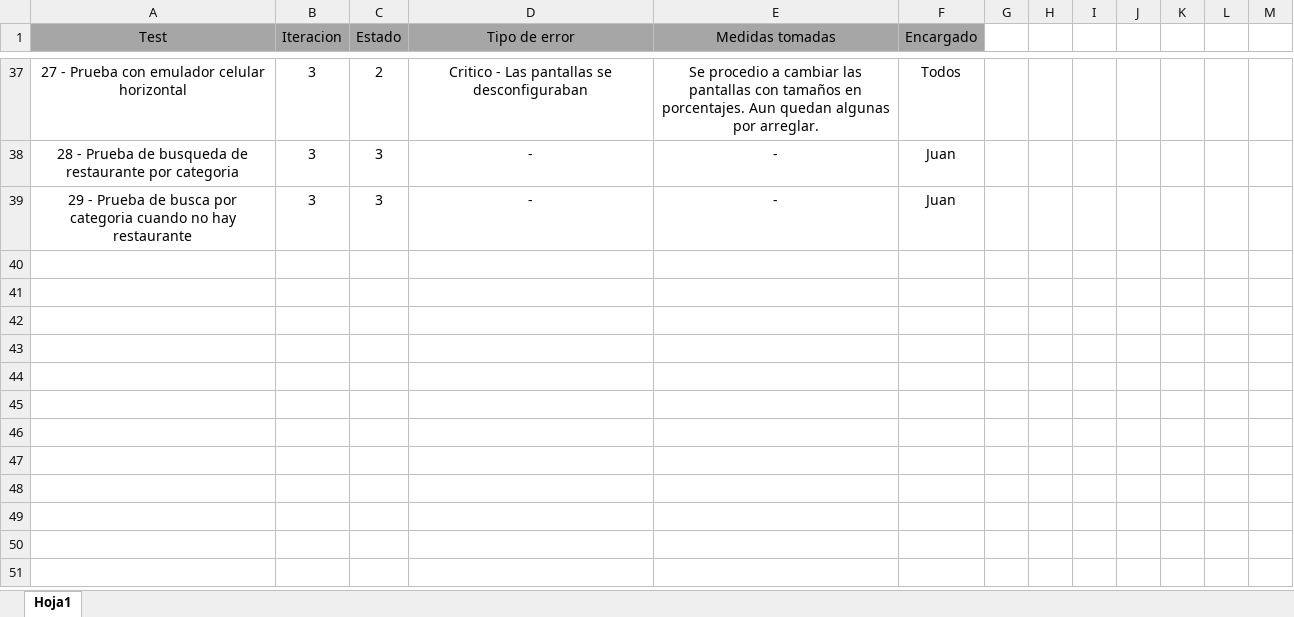
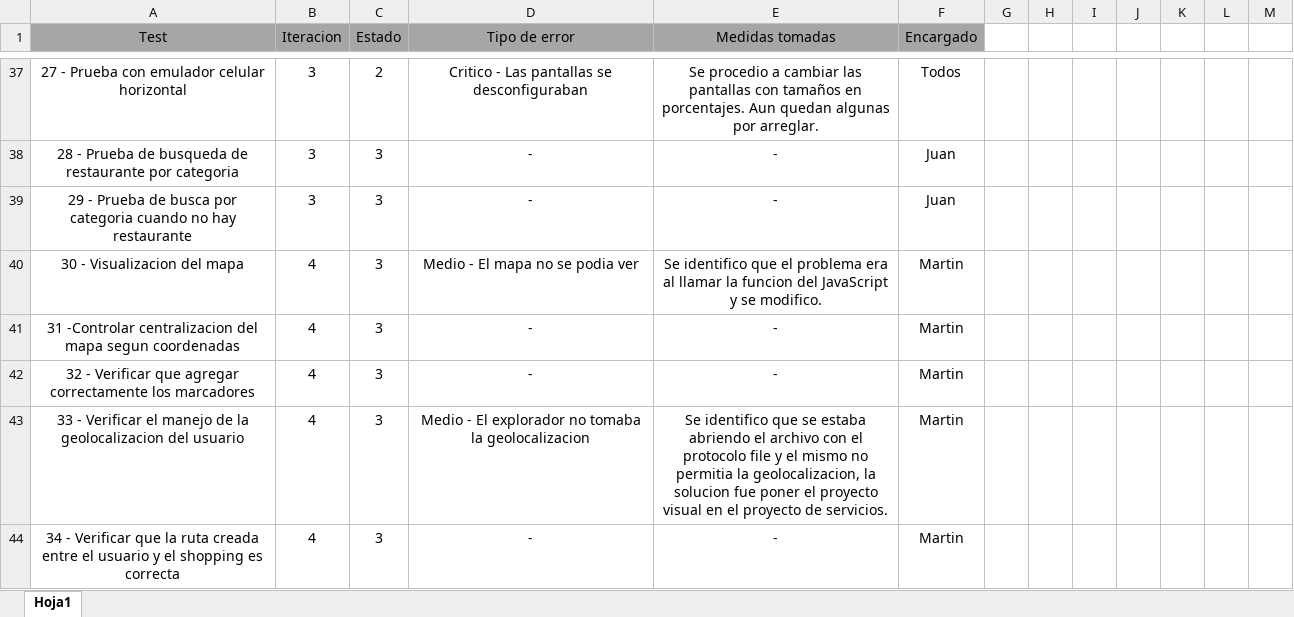
Before and after one commit to FedeScuote/NoLines, an Excel workbook: rsc/Control de errores 1.2.xlsx, sheet Hoja1, drawn as a sheet; only a part is shown, gaps mark what is left out; values as stored, in another font and other column widths than the file's, no borders; conditional formats not drawn; the diff covers the shown part only; the diff names each change by its address in the sheet, - before the commit and + after, or states it on an @@ line.

```diff
--- a/rsc/Control de errores 1.2.xlsx (sheet Hoja1)
+++ b/rsc/Control de errores 1.2.xlsx (sheet Hoja1)
+row 40: 30 - Visualizacion del mapa | 4 | 3 | Medio - El mapa no se podia ver | Se identifico que el problema era al llamar la funcion del JavaScript y se modifico. | Martin
+row 41: 31 -Controlar centralizacion del mapa segun coordenadas | 4 | 3 | - | - | Martin
+row 42: 32 - Verificar que agregar correctamente los marcadores | 4 | 3 | - | - | Martin
+row 43: 33 - Verificar el manejo de la geolocalizacion del usuario | 4 | 3 | Medio - El explorador no tomaba la geolocalizacion | Se identifico que se estaba abriendo el archivo con el protocolo file y el mismo no permitia la geolocalizacion, la solucion fue poner el proyecto visual en el proyecto de servicios. | Martin
+row 44: 34 - Verificar que la ruta creada entre el usuario y el shopping es correcta | 4 | 3 | - | - | Martin
```
Also changed, not shown: 5 added rows and 10 edited cells elsewhere in this sheet, 10 other files.
